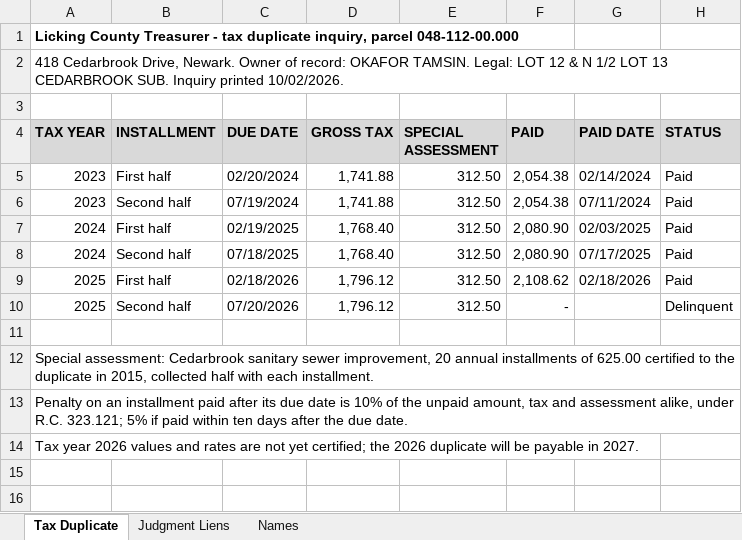
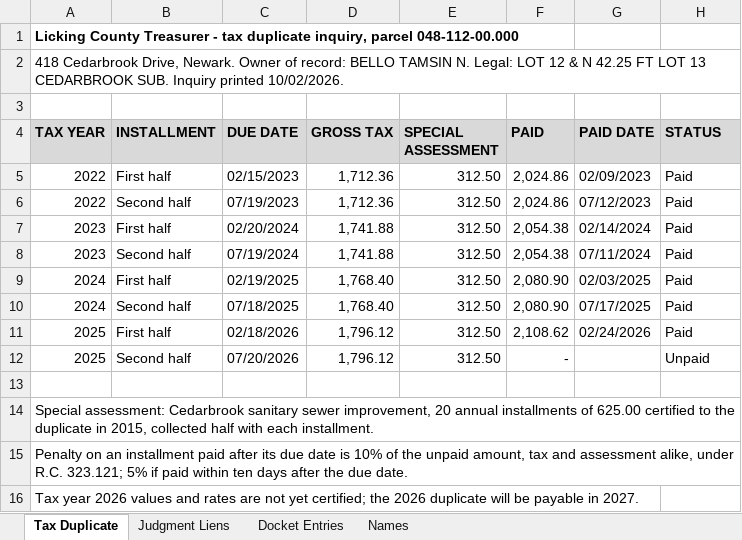
Before and after one commit to goatware-ai/snk-hazy, an Excel workbook: submissions/02-title-exam-cedarbrook-lot12/inputs/tax_and_lien_search_hlt262214.xlsx, sheet Tax Duplicate, drawn as a sheet; values as stored, in another font and other column widths than the file's, no borders; addresses are those after the commit; the diff names each change by its address in the sheet, - before the commit and + after, or states it on an @@ line.

```diff
--- a/submissions/02-title-exam-cedarbrook-lot12/inputs/tax_and_lien_search_hlt262214.xlsx (sheet Tax Duplicate)
+++ b/submissions/02-title-exam-cedarbrook-lot12/inputs/tax_and_lien_search_hlt262214.xlsx (sheet Tax Duplicate)
+sheet tab: Docket Entries
-A2 (TAX YEAR): …of record: OKAFOR TAMSIN. Legal: LOT 12 & N 1/2 LOT 13…
+A2 (TAX YEAR): …of record: BELLO TAMSIN N. Legal: LOT 12 & N 42.25 FT LOT 13…
+row 5: 2022 | First half | 02/15/2023 | 1,712.36 | 312.50 | 2,024.86 | 02/09/2023 | Paid
+row 6: 2022 | Second half | 07/19/2023 | 1,712.36 | 312.50 | 2,024.86 | 07/12/2023 | Paid
-G11 (PAID DATE): 02/18/2026
+G11 (PAID DATE): 02/24/2026
-H12 (STATUS): Delinquent
+H12 (STATUS): Unpaid
```
Also changed, not shown: sheet Judgment Liens, sheet Names, 18 other files.
